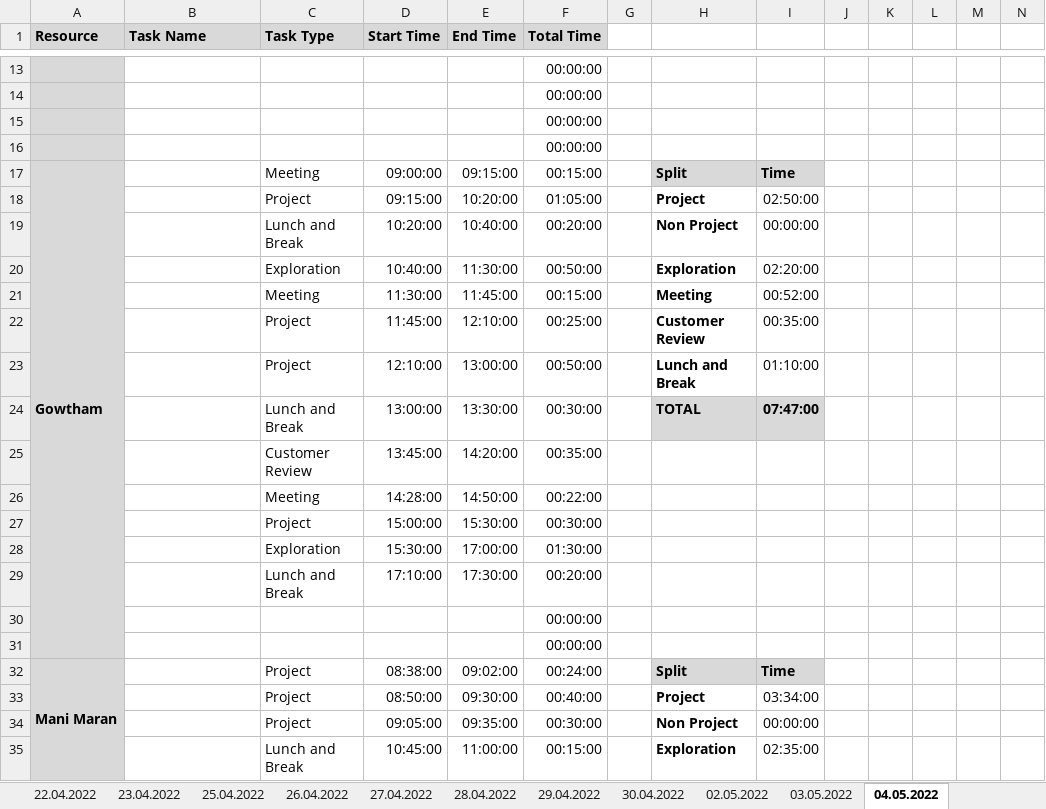
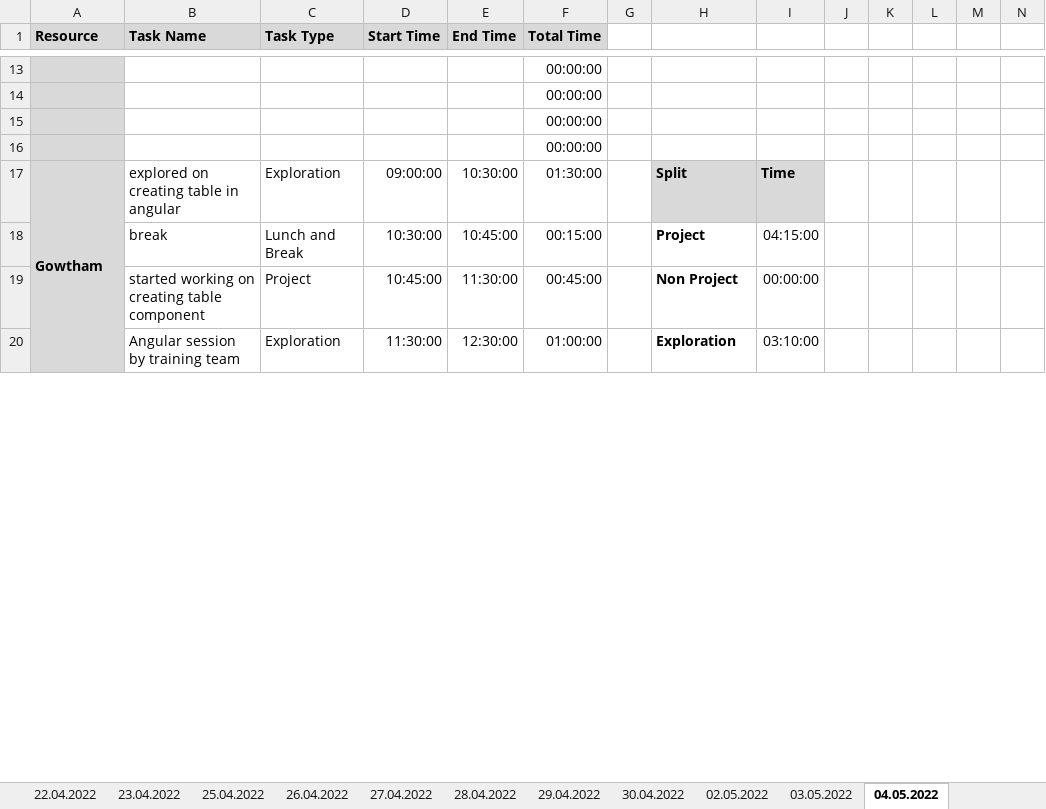
Before and after one commit to arvi9/ASPNet-WebAPI-Anngular-Project, an Excel workbook: Aurora/Process/PTW-Timesheet.xlsx, sheet 04.05.2022, drawn as a sheet; only a part is shown, gaps mark what is left out; values as stored, in another font and other column widths than the file's, no borders; conditional formats not drawn; removed rows and columns are numbered as before the commit, all else as after; rows hold the shown columns only; the diff covers the shown part only; the diff names each change by its address in the sheet, - before the commit and + after, or states it on an @@ line.

```diff
--- a/Aurora/Process/PTW-Timesheet.xlsx (sheet 04.05.2022)
+++ b/Aurora/Process/PTW-Timesheet.xlsx (sheet 04.05.2022)
-A17:A31 merged
+A17:A31 merged
-B17 (Task Name): (empty)
+B17 (Task Name): explored on creating table in angular
-C17 (Task Type): Meeting
+C17 (Task Type): Exploration
-E17 (End Time): 09:15:00
+E17 (End Time): 10:30:00
-F17 (Total Time): 00:15:00
+F17 (Total Time): 01:30:00
-row 18:  |  | Project | 09:15:00 | 10:20:00 | 01:05:00 |  | Project | 02:50:00
-row 19:  |  | Lunch and Break | 10:20:00 | 10:40:00 | 00:20:00 |  | Non Project | 00:00:00
-row 20:  |  | Exploration | 10:40:00 | 11:30:00 | 00:50:00 |  | Exploration | 02:20:00
-row 21:  |  | Meeting | 11:30:00 | 11:45:00 | 00:15:00 |  | Meeting | 00:52:00
-row 22:  |  | Project | 11:45:00 | 12:10:00 | 00:25:00 |  | Customer Review | 00:35:00
-row 23:  |  | Project | 12:10:00 | 13:00:00 | 00:50:00 |  | Lunch and Break | 01:10:00
-row 24:  |  | Lunch and Break | 13:00:00 | 13:30:00 | 00:30:00 |  | TOTAL | 07:47:00
-row 25:  |  | Customer Review | 13:45:00 | 14:20:00 | 00:35:00
-row 26:  |  | Meeting | 14:28:00 | 14:50:00 | 00:22:00
-row 27:  |  | Project | 15:00:00 | 15:30:00 | 00:30:00
-row 28:  |  | Exploration | 15:30:00 | 17:00:00 | 01:30:00
-row 29:  |  | Lunch and Break | 17:10:00 | 17:30:00 | 00:20:00
@@ row 30 moved to row 43: 00:00:00 @@
@@ row 31 moved to row 44: 00:00:00 @@
-row 32: Mani Maran |  | Project | 08:38:00 | 09:02:00 | 00:24:00 |  | Split | Time
-row 33:  |  | Project | 08:50:00 | 09:30:00 | 00:40:00 |  | Project | 03:34:00
+row 18:  | break | Lunch and Break | 10:30:00 | 10:45:00 | 00:15:00 |  | Project | 04:15:00
-B19 (Task Name): (empty)
+B19 (Task Name): started working on creating table component
-D19 (Start Time): 09:05:00
+D19 (Start Time): 10:45:00
-E19 (End Time): 09:35:00
+E19 (End Time): 11:30:00
-F19 (Total Time): 00:30:00
+F19 (Total Time): 00:45:00
-row 35:  |  | Lunch and Break | 10:45:00 | 11:00:00 | 00:15:00 |  | Exploration | 02:35:00
+row 20:  | Angular session by training team | Exploration | 11:30:00 | 12:30:00 | 01:00:00 |  | Exploration | 03:10:00
```
Also changed, not shown: 76 added rows, 63 removed rows, 2 moved rows, 83 edited cells, cell formats and merged cells elsewhere in this sheet, sheet 03.05.2022, sheet 02.05.2022, sheet 29.04.2022, sheet 30.04.2022, formulas that keep their value, 1 other file.
